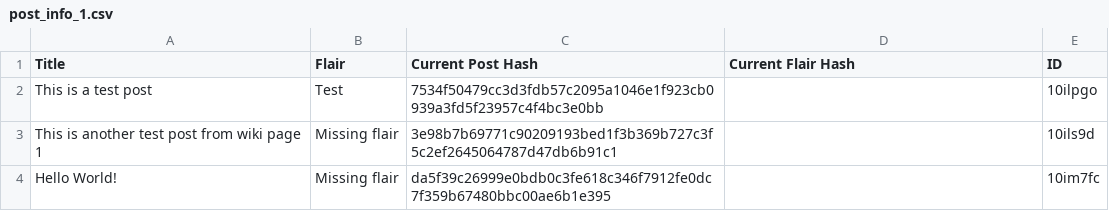
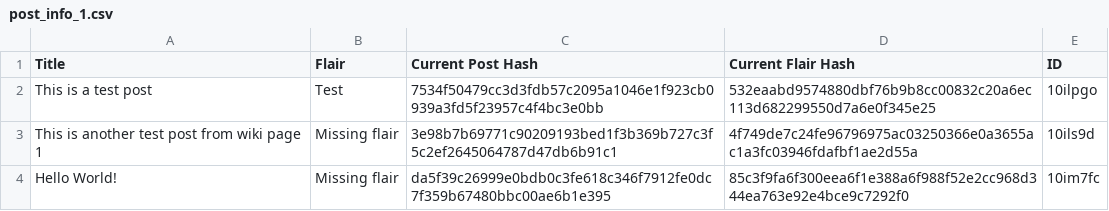
Before and after one commit to Khyta/EncyclopaediaBot, a CSV file: post_info_1.csv, drawn as a sheet.

```diff
--- a/post_info_1.csv
+++ b/post_info_1.csv
@@ -1,4 +1,4 @@
 Title,Flair,Current Post Hash,Current Flair Hash,ID
-This is a test post,Test,7534f50479cc3d3fdb57c2095a1046e1f923cb0939a3fd5f23957c4f4bc3e0bb,,10ilpgo
-This is another test post from wiki page 1,Missing flair,3e98b7b69771c90209193bed1f3b369b727c3f5c2ef2645064787d47db6b91c1,,10ils9d
-Hello World!,Missing flair,da5f39c26999e0bdb0c3fe618c346f7912fe0dc7f359b67480bbc00ae6b1e395,,10im7fc
+This is a test post,Test,7534f50479cc3d3fdb57c2095a1046e1f923cb0939a3fd5f23957c4f4bc3e0bb,532eaabd9574880dbf76b9b8cc00832c20a6ec113d682299550d7a6e0f345e25,10ilpgo
+This is another test post from wiki page 1,Missing flair,3e98b7b69771c90209193bed1f3b369b727c3f5c2ef2645064787d47db6b91c1,4f749de7c24fe96796975ac03250366e0a3655ac1a3fc03946fdafbf1ae2d55a,10ils9d
+Hello World!,Missing flair,da5f39c26999e0bdb0c3fe618c346f7912fe0dc7f359b67480bbc00ae6b1e395,85c3f9fa6f300eea6f1e388a6f988f52e2cc968d344ea763e92e4bce9c7292f0,10im7fc
```
Also changed, not shown: post_info_2.csv, 3 other files.
